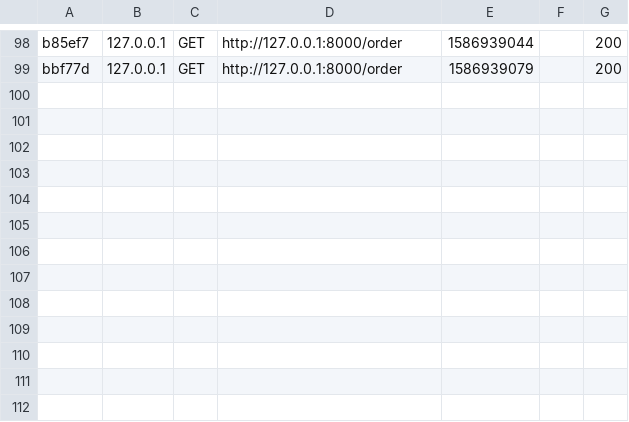
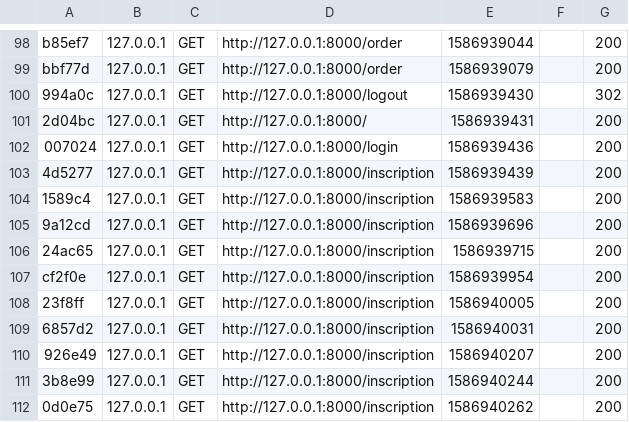
Before and after one commit to ChloePottier/boutique-symfony, a CSV file: var/cache/dev/profiler/index.csv, drawn as a sheet; only a part is shown, gaps mark what is left out.

Commit message:
page inscription

```diff
--- a/var/cache/dev/profiler/index.csv
+++ b/var/cache/dev/profiler/index.csv
@@ -99 +99,14 @@ b85ef7,127.0.0.1,GET,http://127.0.0.1:8000/order,1586939044,,200
 bbf77d,127.0.0.1,GET,http://127.0.0.1:8000/order,1586939079,,200
+994a0c,127.0.0.1,GET,http://127.0.0.1:8000/logout,1586939430,,302
+2d04bc,127.0.0.1,GET,http://127.0.0.1:8000/,1586939431,,200
+007024,127.0.0.1,GET,http://127.0.0.1:8000/login,1586939436,,200
+4d5277,127.0.0.1,GET,http://127.0.0.1:8000/inscription,1586939439,,200
+1589c4,127.0.0.1,GET,http://127.0.0.1:8000/inscription,1586939583,,200
+9a12cd,127.0.0.1,GET,http://127.0.0.1:8000/inscription,1586939696,,200
+24ac65,127.0.0.1,GET,http://127.0.0.1:8000/inscription,1586939715,,200
+cf2f0e,127.0.0.1,GET,http://127.0.0.1:8000/inscription,1586939954,,200
+23f8ff,127.0.0.1,GET,http://127.0.0.1:8000/inscription,1586940005,,200
+6857d2,127.0.0.1,GET,http://127.0.0.1:8000/inscription,1586940031,,200
+926e49,127.0.0.1,GET,http://127.0.0.1:8000/inscription,1586940207,,200
+3b8e99,127.0.0.1,GET,http://127.0.0.1:8000/inscription,1586940244,,200
+0d0e75,127.0.0.1,GET,http://127.0.0.1:8000/inscription,1586940262,,200
```
Also changed, not shown: 19 other files.
